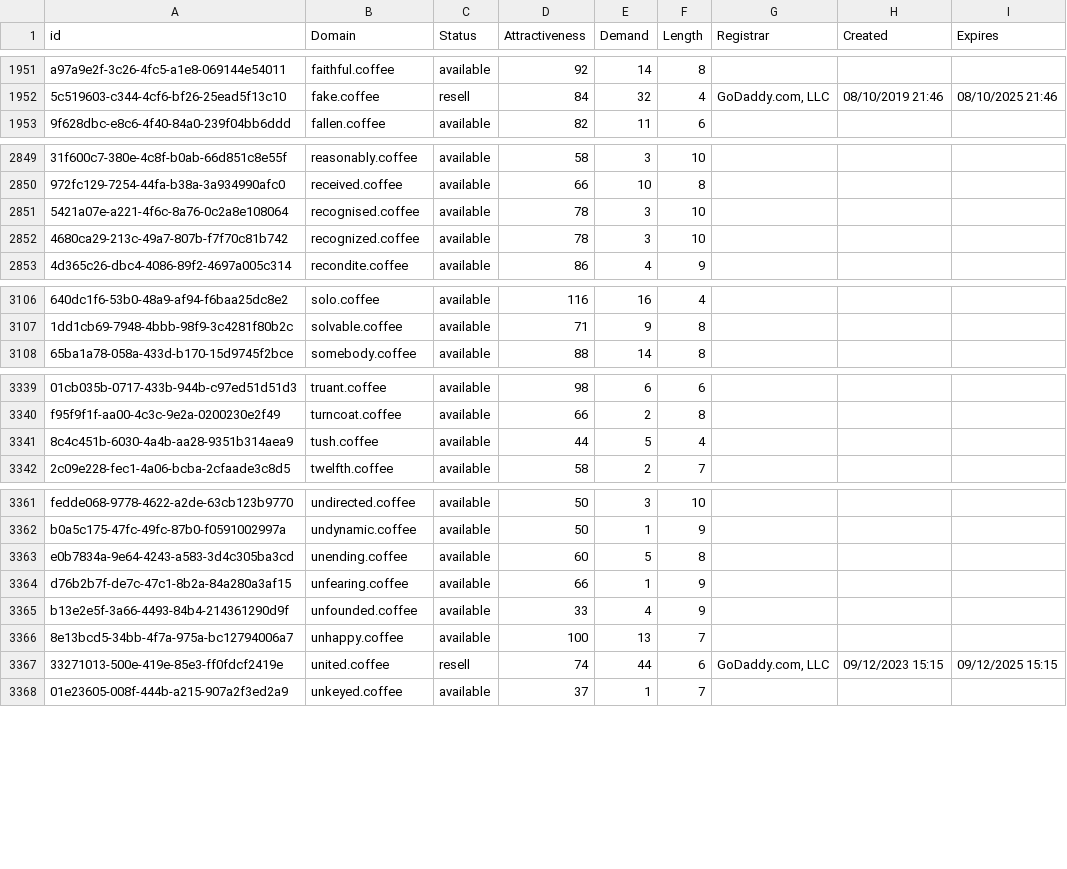
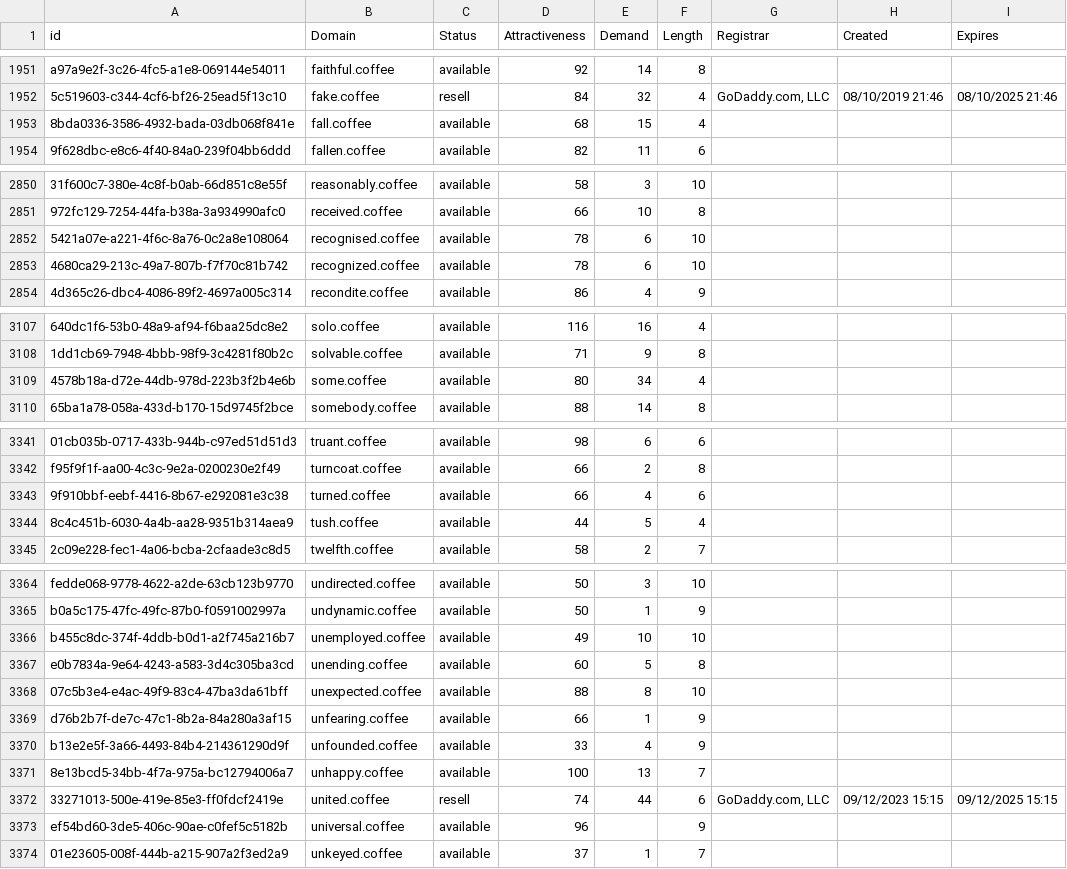
Before and after one commit to UniqueDomains/coffee-oneword-domains, a CSV file: coffee.csv, drawn as a sheet; only a part is shown, gaps mark what is left out; addresses are those after the commit; the diff covers the shown part only; the diff names each change by its address in the sheet, - before the commit and + after, or states it on an @@ line.

Commit message:
Domains update

```diff
--- a/coffee.csv
+++ b/coffee.csv
+row 1953: 8bda0336-3586-4932-bada-03db068f841e | fall.coffee | available | 68 | 15 | 4
-E2852:E2853 (Demand): 3
+E2852:E2853 (Demand): 6
+row 3109: 4578b18a-d72e-44db-978d-223b3f2b4e6b | some.coffee | available | 80 | 34 | 4
+row 3343: 9f910bbf-eebf-4416-8b67-e292081e3c38 | turned.coffee | available | 66 | 4 | 6
+row 3366: b455c8dc-374f-4ddb-b0d1-a2f745a216b7 | unemployed.coffee | available | 49 | 10 | 10
+row 3368: 07c5b3e4-e4ac-49f9-83c4-47ba3da61bff | unexpected.coffee | available | 88 | 8 | 10
+row 3373: ef54bd60-3de5-406c-90ae-c0fef5c5182b | universal.coffee | available | 96 |  | 9
```
Also changed, not shown: 30 edited cells elsewhere in this file, 2 other files.
